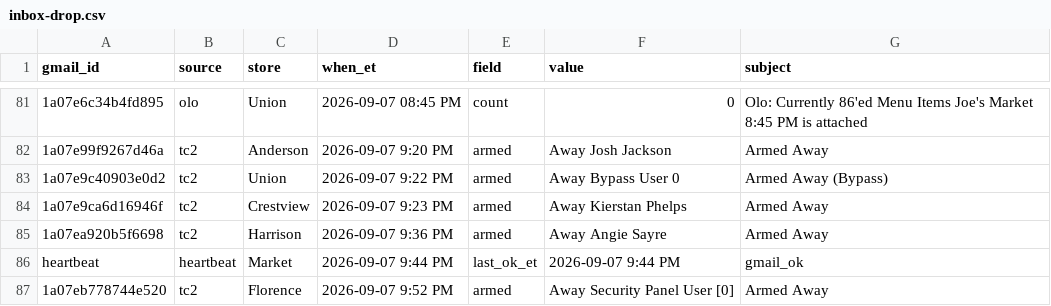
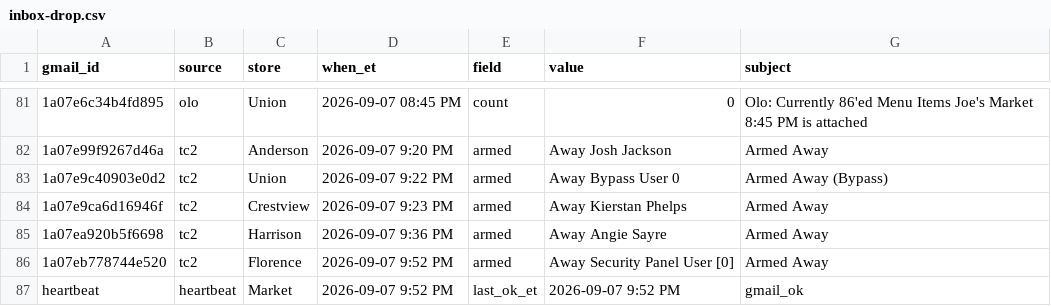
Before and after one commit to SCDashboard/DailyUploads, a CSV file: inbox-drop.csv, drawn as a sheet; only a part is shown, gaps mark what is left out; removed rows and columns are numbered as before the commit, all else as after; the diff names each change by its address in the sheet, - before the commit and + after, or states it on an @@ line.

Commit message:
inbox-drop: heartbeat 9:52 PM ET (Florence Armed already present)

```diff
--- a/inbox-drop.csv
+++ b/inbox-drop.csv
-row 86: heartbeat | heartbeat | Market | 2026-09-07 9:44 PM | last_ok_et | 2026-09-07 9:44 PM | gmail_ok
+row 87: heartbeat | heartbeat | Market | 2026-09-07 9:52 PM | last_ok_et | 2026-09-07 9:52 PM | gmail_ok
```
